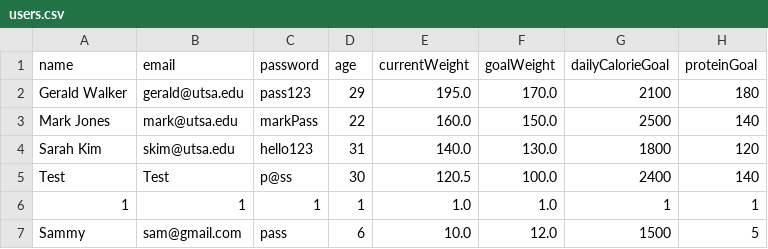
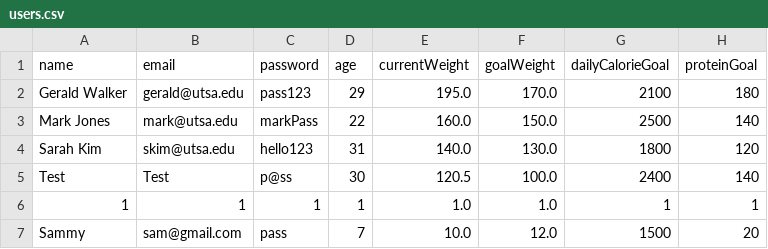
Before and after one commit to aboutThatBass/foodiesApp, a CSV file: data/users.csv, drawn as a sheet.

Commit message:
added edit user functionality

```diff
--- a/data/users.csv
+++ b/data/users.csv
@@ -6,2 +6,2 @@ Test,Test,p@ss,30,120.5,100.0,2400,140,
 1,1,1,1,1.0,1.0,1,1,
-Sammy,sam@gmail.com,pass,6,10.0,12.0,1500,5,
+Sammy,sam@gmail.com,pass,7,10.0,12.0,1500,20,
```
Also changed, not shown: 7 other files.
